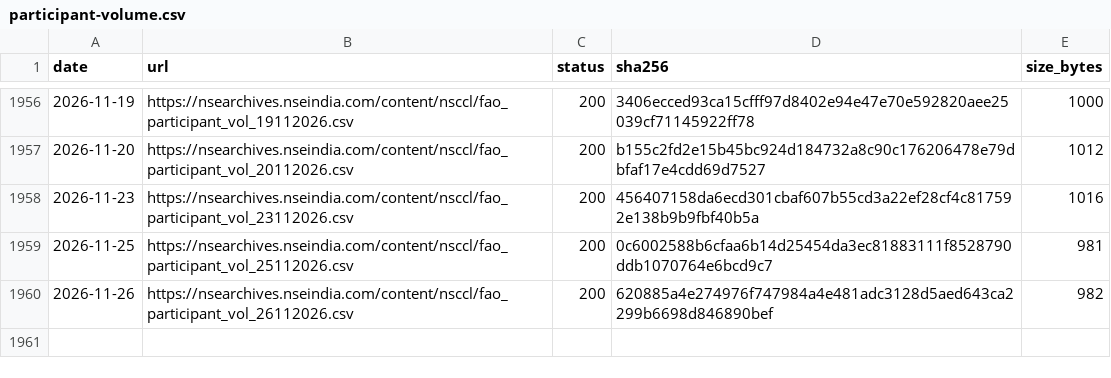
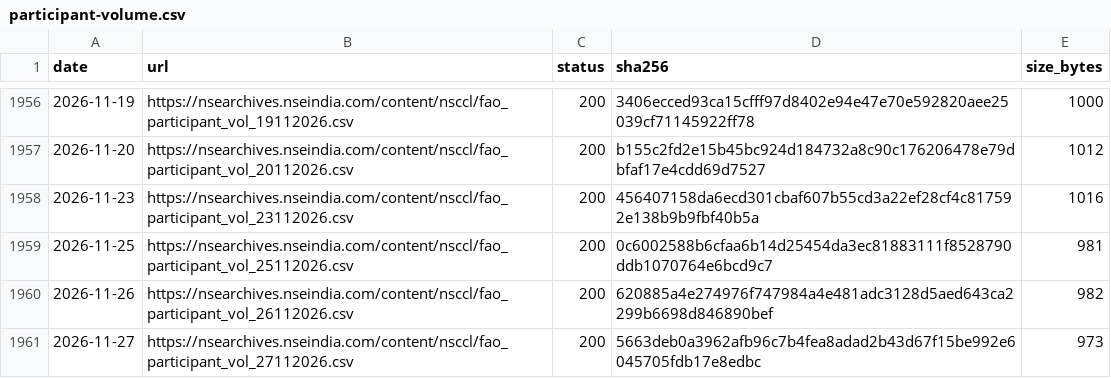
Before and after one commit to exepex/omenix-ingestion, a CSV file: research/data/manifests/participant-volume.csv, drawn as a sheet; only a part is shown, gaps mark what is left out.

```diff
--- a/research/data/manifests/participant-volume.csv
+++ b/research/data/manifests/participant-volume.csv
@@ -1960 +1960,2 @@ date,url,status,sha256,size_bytes
 2026-11-26,https://nsearchives.nseindia.com/content/nsccl/fao_participant_vol_26112026.csv,200,620885a4e274976f747984a4e481adc3128d5aed643ca2299b6698d846890bef,982
+2026-11-27,https://nsearchives.nseindia.com/content/nsccl/fao_participant_vol_27112026.csv,200,5663deb0a3962afb96c7b4fea8adad2b43d67f15be992e6045705fdb17e8edbc,973
```
